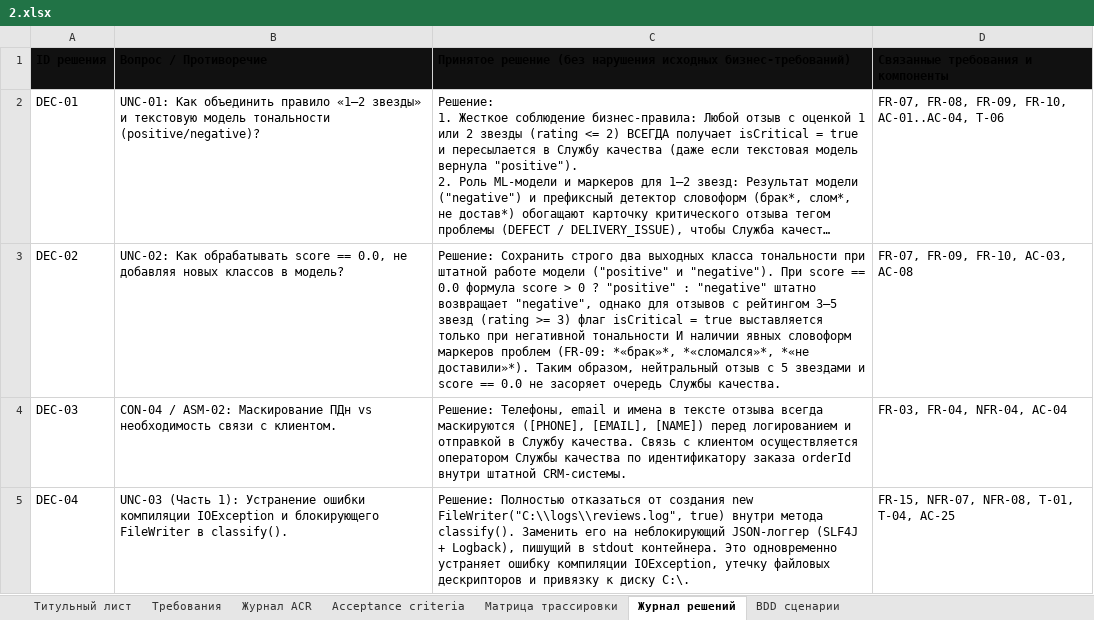
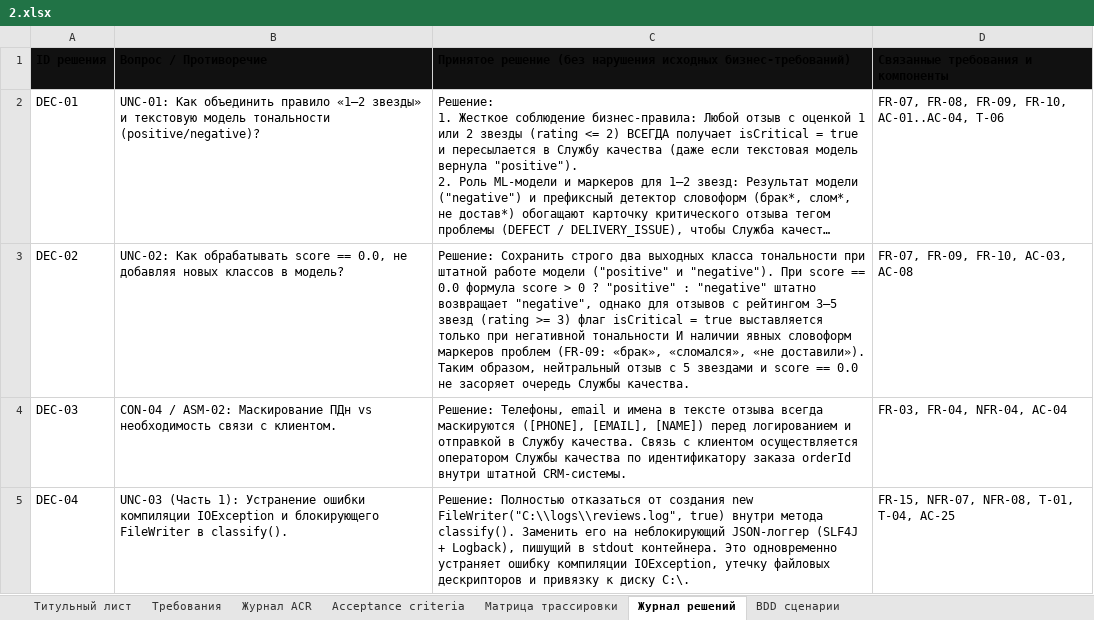
Before and after one commit to Frixlt/review-classifier, an Excel workbook: docs/artifacts/2.xlsx, sheet Журнал решений, drawn as a sheet; only a part is shown; long unchanged cells end in …; values as stored, in another font and other column widths than the file's, no borders; the diff names each change by its address in the sheet, - before the commit and + after, or states it on an @@ line.

```diff
--- a/docs/artifacts/2.xlsx (sheet Журнал решений)
+++ b/docs/artifacts/2.xlsx (sheet Журнал решений)
-C3: …проблем (FR-09: *«брак»*, *«сломался»*, *«не доставили»*). Таким образом,…
+C3: …проблем (FR-09: «брак», «сломался», «не доставили»). Таким образом,…
```
Also changed, not shown: sheet Требования, sheet Матрица трассировки, sheet Журнал ACR, docs/artifacts/1.xlsx, 19 other files.
